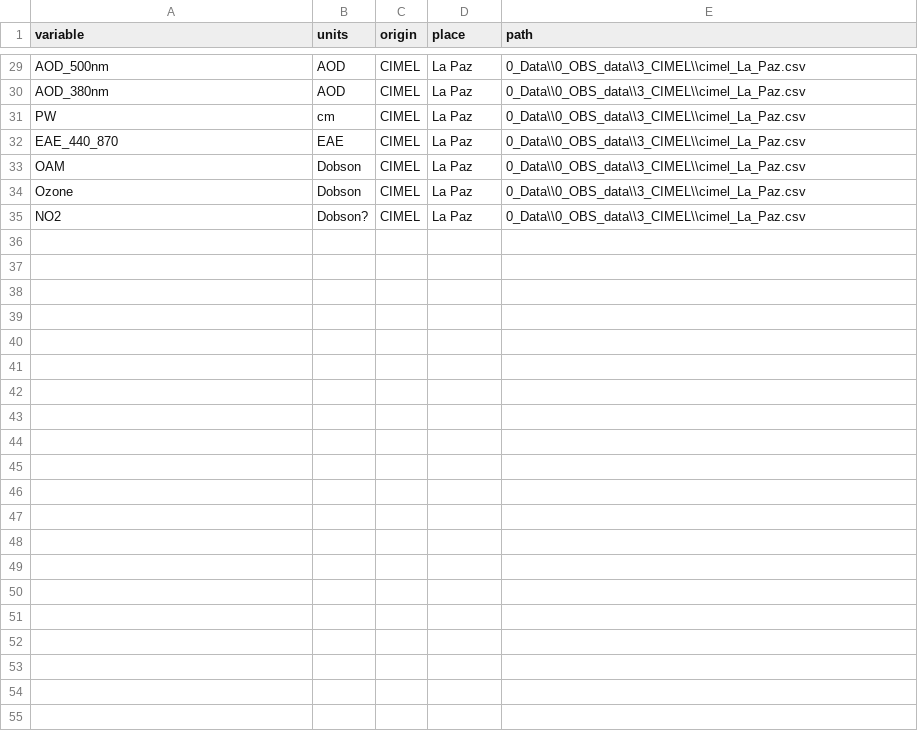
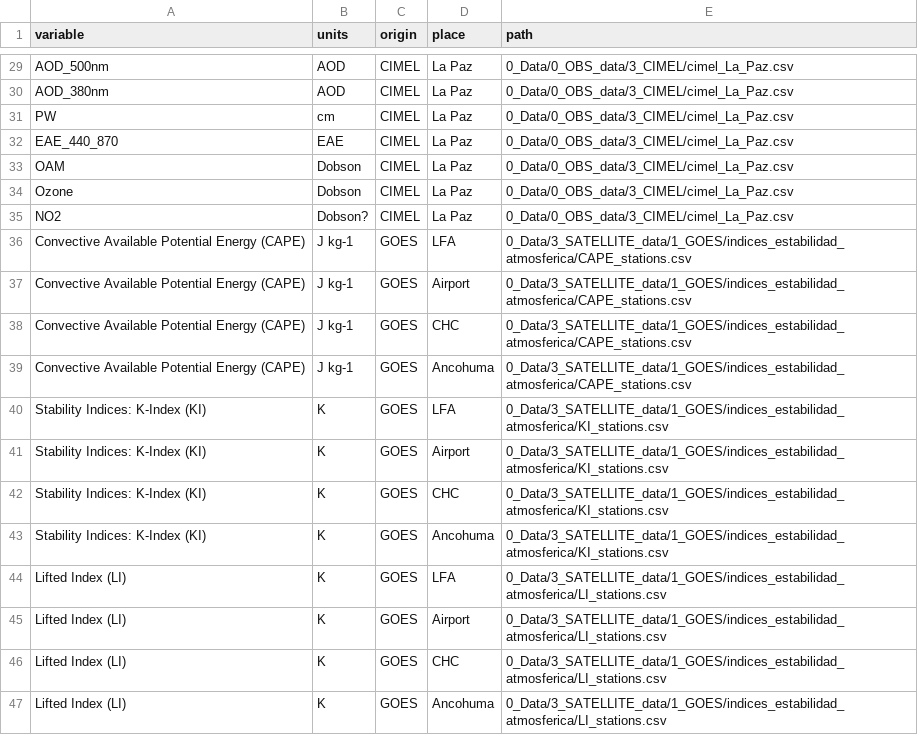
Before and after one commit to LudCano/data-vis-smoke2023, a CSV file: data.csv, drawn as a sheet; only a part is shown, gaps mark what is left out; the diff covers the shown part only; the diff names each change by its address in the sheet, - before the commit and + after, or states it on an @@ line.

```diff
--- a/data.csv
+++ b/data.csv
-E29:E35 (path): 0_Data\\0_OBS_data\\3_CIMEL\\cimel_La_Paz.csv
+E29:E35 (path): 0_Data/0_OBS_data/3_CIMEL/cimel_La_Paz.csv
+row 36: Convective Available Potential Energy (CAPE) | J kg-1 | GOES | LFA | 0_Data/3_SATELLITE_data/1_GOES/indices_estabilidad_atmosferica/CAPE_stations.csv
+row 37: Convective Available Potential Energy (CAPE) | J kg-1 | GOES | Airport | 0_Data/3_SATELLITE_data/1_GOES/indices_estabilidad_atmosferica/CAPE_stations.csv
+row 38: Convective Available Potential Energy (CAPE) | J kg-1 | GOES | CHC | 0_Data/3_SATELLITE_data/1_GOES/indices_estabilidad_atmosferica/CAPE_stations.csv
+row 39: Convective Available Potential Energy (CAPE) | J kg-1 | GOES | Ancohuma | 0_Data/3_SATELLITE_data/1_GOES/indices_estabilidad_atmosferica/CAPE_stations.csv
+row 40: Stability Indices: K-Index (KI) | K | GOES | LFA | 0_Data/3_SATELLITE_data/1_GOES/indices_estabilidad_atmosferica/KI_stations.csv
+row 41: Stability Indices: K-Index (KI) | K | GOES | Airport | 0_Data/3_SATELLITE_data/1_GOES/indices_estabilidad_atmosferica/KI_stations.csv
+row 42: Stability Indices: K-Index (KI) | K | GOES | CHC | 0_Data/3_SATELLITE_data/1_GOES/indices_estabilidad_atmosferica/KI_stations.csv
+row 43: Stability Indices: K-Index (KI) | K | GOES | Ancohuma | 0_Data/3_SATELLITE_data/1_GOES/indices_estabilidad_atmosferica/KI_stations.csv
+row 44: Lifted Index (LI) | K | GOES | LFA | 0_Data/3_SATELLITE_data/1_GOES/indices_estabilidad_atmosferica/LI_stations.csv
+row 45: Lifted Index (LI) | K | GOES | Airport | 0_Data/3_SATELLITE_data/1_GOES/indices_estabilidad_atmosferica/LI_stations.csv
+row 46: Lifted Index (LI) | K | GOES | CHC | 0_Data/3_SATELLITE_data/1_GOES/indices_estabilidad_atmosferica/LI_stations.csv
+row 47: Lifted Index (LI) | K | GOES | Ancohuma | 0_Data/3_SATELLITE_data/1_GOES/indices_estabilidad_atmosferica/LI_stations.csv
```
Also changed, not shown: 12 added rows and 27 edited cells elsewhere in this file, 3 other files.
